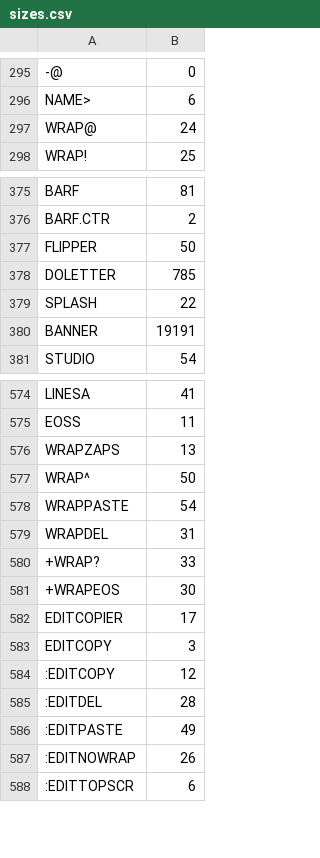
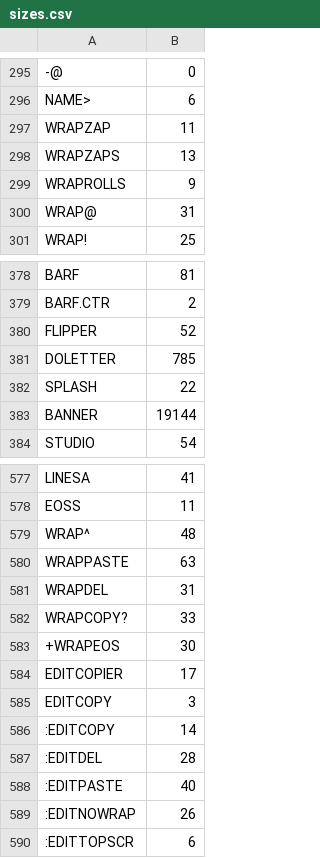
Before and after one commit to chitselb/pettil, a CSV file: docs/sizes.csv, drawn as a sheet; only a part is shown, gaps mark what is left out; addresses are those after the commit; the diff covers the shown part only; the diff names each change by its address in the sheet, - before the commit and + after, or states it on an @@ line.

```diff
--- a/docs/sizes.csv
+++ b/docs/sizes.csv
+row 297: WRAPZAP | 11
@@ row 576 moved to row 298: WRAPZAPS @@
+row 299: WRAPROLLS | 9
-B300: 24
+B300: 31
-B380: 50
+B380: 52
-B383: 19191
+B383: 19144
-B579: 50
+B579: 48
-B580: 54
+B580: 63
-A582: +WRAP?
+A582: WRAPCOPY?
-B586: 12
+B586: 14
-B588: 49
+B588: 40
```
Also changed, not shown: 5 edited cells elsewhere in this file, 5 other files.
